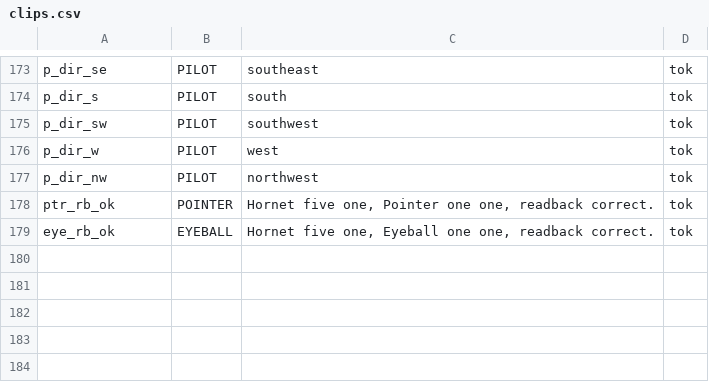
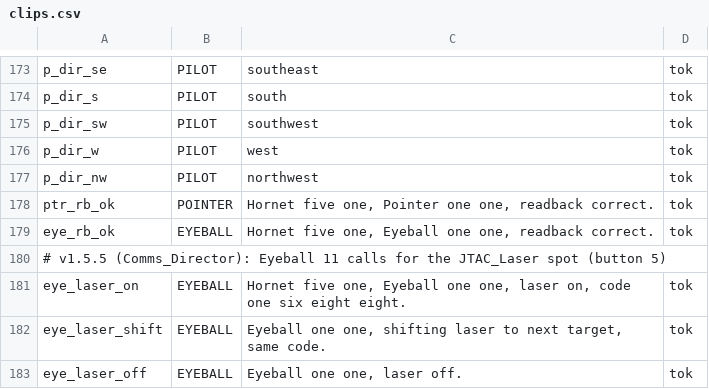
Before and after one commit to onur-karabiber/Syria-Dynamic-Template, a CSV file: tts/clips.csv, drawn as a sheet; only a part is shown, gaps mark what is left out.

```diff
--- a/tts/clips.csv
+++ b/tts/clips.csv
@@ -179 +179,5 @@ ptr_rb_ok;POINTER;Hornet five one, Pointer one one, readback correct.;tok
 eye_rb_ok;EYEBALL;Hornet five one, Eyeball one one, readback correct.;tok
+# v1.5.5 (Comms_Director): Eyeball 11 calls for the JTAC_Laser spot (button 5)
+eye_laser_on;EYEBALL;Hornet five one, Eyeball one one, laser on, code one six eight eight.;tok
+eye_laser_shift;EYEBALL;Eyeball one one, shifting laser to next target, same code.;tok
+eye_laser_off;EYEBALL;Eyeball one one, laser off.;tok
```
Also changed, not shown: 7 other files.
